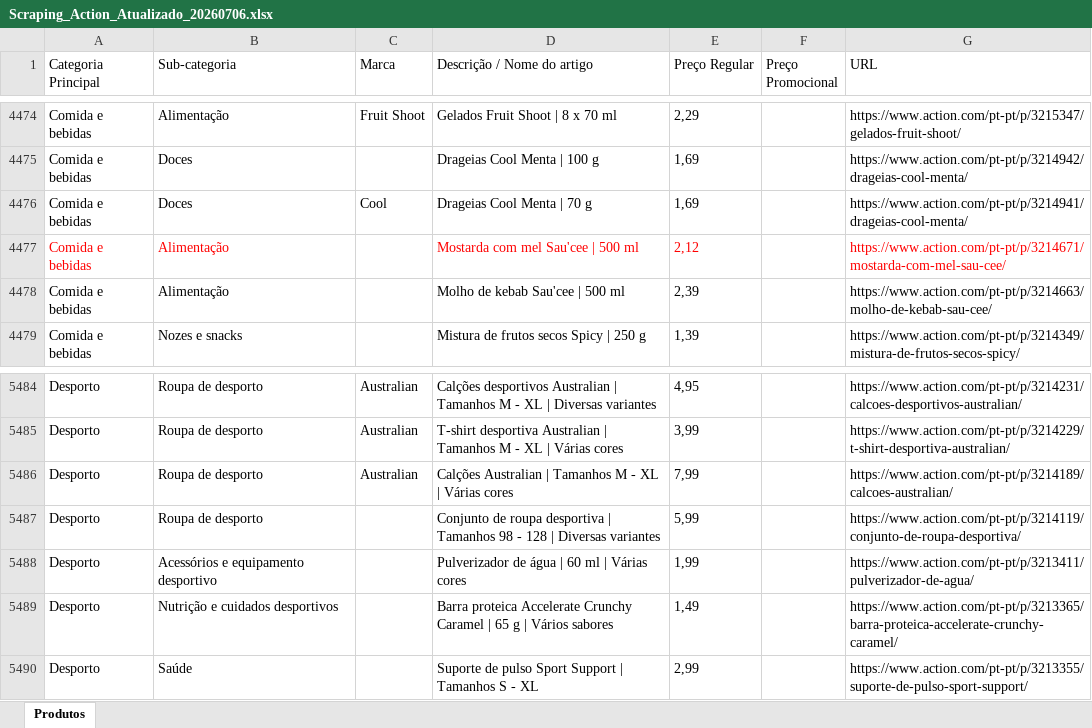
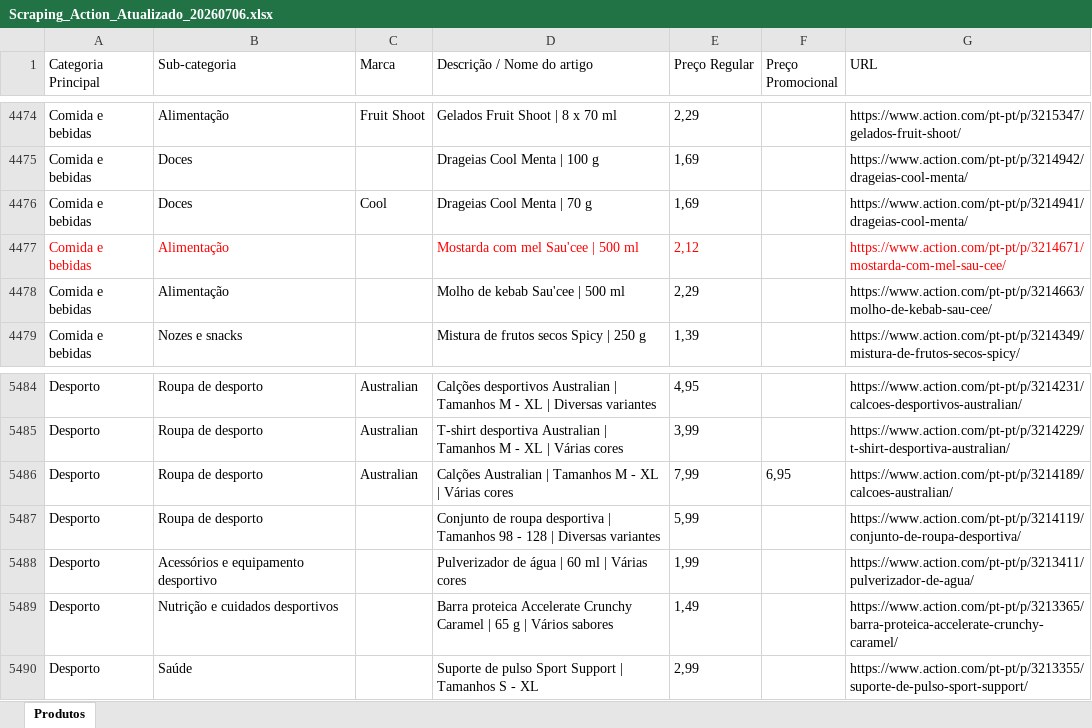
Before and after one commit to Holiday090/teste01, an Excel workbook: Scraping_Action_Atualizado_20260706.xlsx, sheet Produtos, drawn as a sheet; only a part is shown, gaps mark what is left out; values as stored, in another font and other column widths than the file's, no borders; the diff covers the shown part only; the diff names each change by its address in the sheet, - before the commit and + after, or states it on an @@ line.

```diff
--- a/Scraping_Action_Atualizado_20260706.xlsx (sheet Produtos)
+++ b/Scraping_Action_Atualizado_20260706.xlsx (sheet Produtos)
-E4478 (Preço Regular): 2,39
+E4478 (Preço Regular): 2,29
-F5486 (Preço Promocional): (empty)
+F5486 (Preço Promocional): 6,95
```
Also changed, not shown: 23 edited cells elsewhere in this sheet, 1 other file.
